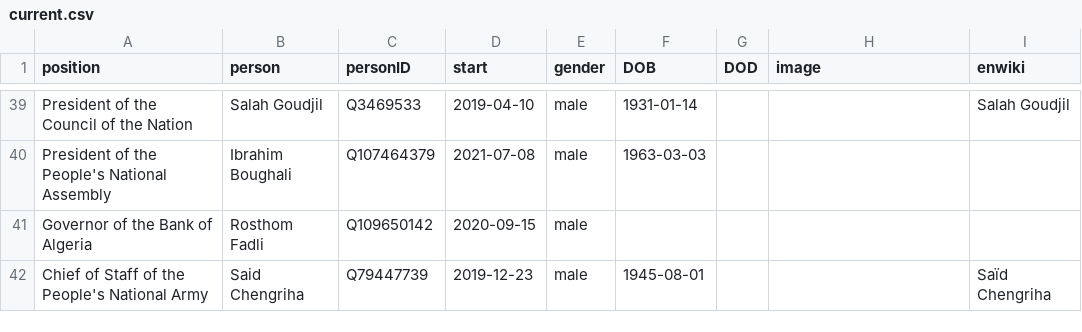
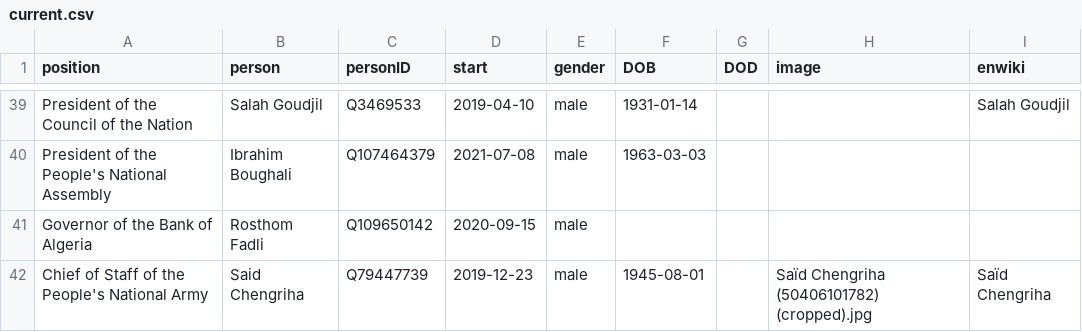
Before and after one commit to every-politician-scrapers/algeria-cabinet, a CSV file: html/current.csv, drawn as a sheet; only a part is shown, gaps mark what is left out.

Commit message:
HTML update

```diff
--- a/html/current.csv
+++ b/html/current.csv
@@ -41,2 +41,2 @@ President of the People's National Assembly,Ibrahim Boughali,Q107464379,2021-07-
 Governor of the Bank of Algeria,Rosthom Fadli,Q109650142,2020-09-15,male,,,,
-Chief of Staff of the People's National Army,Said Chengriha,Q79447739,2019-12-23,male,1945-08-01,,,Saïd Chengriha
+Chief of Staff of the People's National Army,Said Chengriha,Q79447739,2019-12-23,male,1945-08-01,,Saïd Chengriha (50406101782) (cropped).jpg,Saïd Chengriha
```
